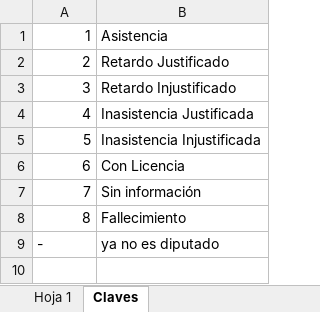
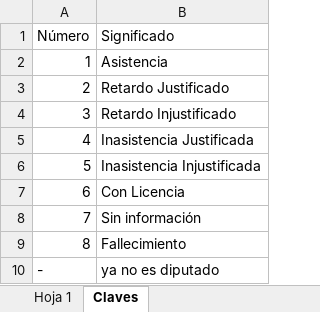
Before and after one commit to Sam220903/DataExtractionGP, an Excel workbook: outputs/Asistencias.xlsx, sheet Claves, drawn as a sheet; values as stored, in another font and other column widths than the file's, no cell formats; the diff names each change by its address in the sheet, - before the commit and + after, or states it on an @@ line.

```diff
--- a/outputs/Asistencias.xlsx (sheet Claves)
+++ b/outputs/Asistencias.xlsx (sheet Claves)
+row 1: Número | Significado
```
Also changed, not shown: sheet Hoja 1, cell formats, outputs/Iniciativas y PA.xlsx, outputs/Votaciones.xlsx, 24 other files.
